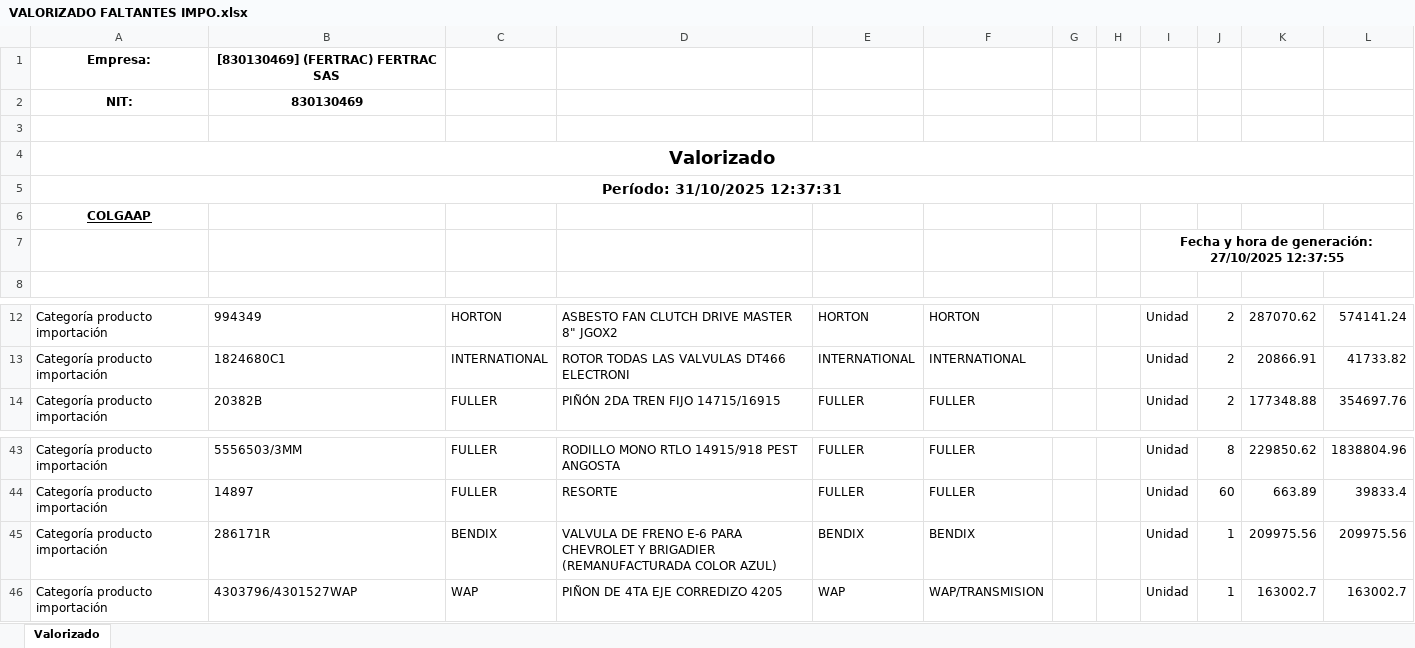
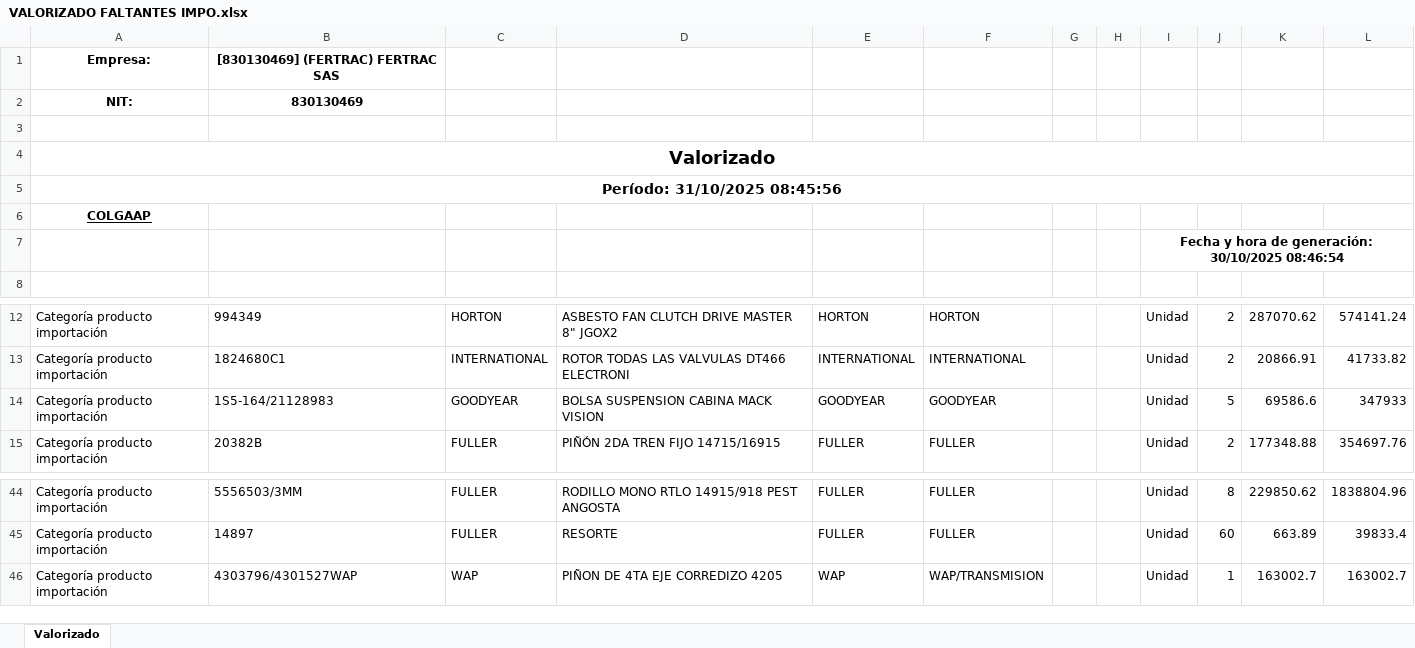
Before and after one commit to developments-fertrac/MACRO_INV_GENERAL, an Excel workbook: VALORIZADO FALTANTES IMPO.xlsx, sheet Valorizado, drawn as a sheet; only a part is shown, gaps mark what is left out; values as stored, in another font and other column widths than the file's, no borders; removed rows and columns are numbered as before the commit, all else as after; the diff names each change by its address in the sheet, - before the commit and + after, or states it on an @@ line.

```diff
--- a/VALORIZADO FALTANTES IMPO.xlsx (sheet Valorizado)
+++ b/VALORIZADO FALTANTES IMPO.xlsx (sheet Valorizado)
-A5: Período: 31/10/2025 12:37:31
+A5: Período: 31/10/2025 08:45:56
-I7: …de generación: 27/10/2025 12:37:55
+I7: …de generación: 30/10/2025 08:46:54
+row 14: Categoría producto importación | 1S5-164/21128983 | GOODYEAR | BOLSA SUSPENSION CABINA MACK VISION | GOODYEAR | GOODYEAR |  |  | Unidad | 5 | 69586.6 | 347933
-row 45: Categoría producto importación | 286171R | BENDIX | VALVULA DE FRENO E-6 PARA CHEVROLET Y BRIGADIER (REMANUFACTURADA COLOR AZUL) | BENDIX | BENDIX |  |  | Unidad | 1 | 209975.56 | 209975.56
```
Also changed, not shown: DISTRIBUCION DE MATRICES OCTUBRE.xlsx, VALORIZADO FALTANTES.xlsx, 19 other files.
